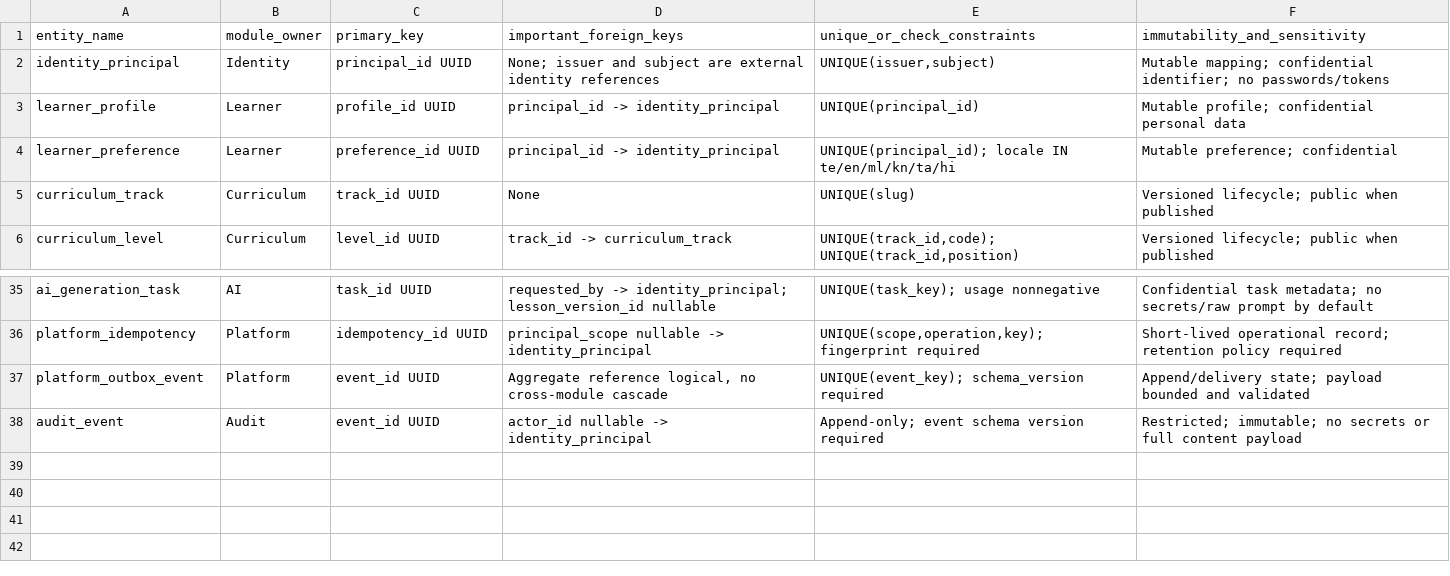
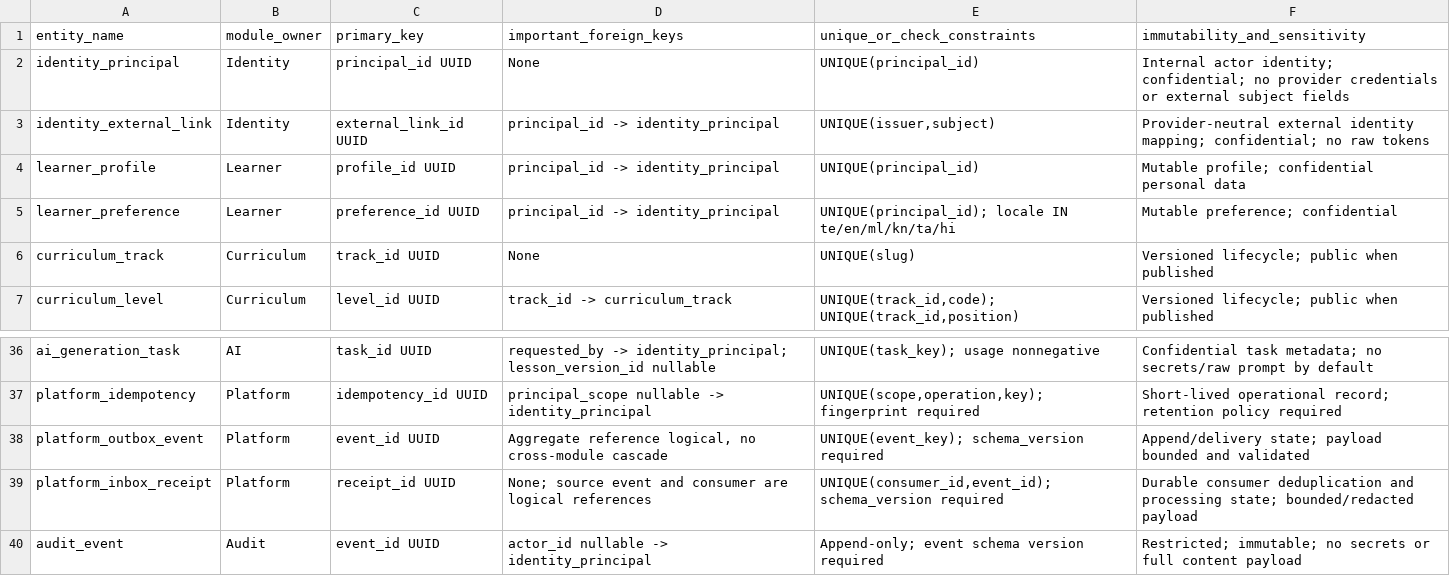
Before and after one commit to kharchasaathi/MULTILINGUAL_PROGRAMMING_LEARNING_PLATFORM, a CSV file: docs/D4_DATABASE_ENTITY_MATRIX.csv, drawn as a sheet; only a part is shown, gaps mark what is left out.

Commit message:
docs: align D4 identity mapping and inbox persistence

```diff
--- a/docs/D4_DATABASE_ENTITY_MATRIX.csv
+++ b/docs/D4_DATABASE_ENTITY_MATRIX.csv
@@ -1,3 +1,4 @@
 entity_name,module_owner,primary_key,important_foreign_keys,unique_or_check_constraints,immutability_and_sensitivity
-identity_principal,Identity,principal_id UUID,"None; issuer and subject are external identity references","UNIQUE(issuer,subject)","Mutable mapping; confidential identifier; no passwords/tokens"
+identity_principal,Identity,principal_id UUID,"None","UNIQUE(principal_id)","Internal actor identity; confidential; no provider credentials or external subject fields"
+identity_external_link,Identity,external_link_id UUID,"principal_id -> identity_principal","UNIQUE(issuer,subject)","Provider-neutral external identity mapping; confidential; no raw tokens"
 learner_profile,Learner,profile_id UUID,"principal_id -> identity_principal","UNIQUE(principal_id)","Mutable profile; confidential personal data"
@@ -37,2 +38,3 @@ platform_idempotency,Platform,idempotency_id UUID,"principal_scope nullable -> i
 platform_outbox_event,Platform,event_id UUID,"Aggregate reference logical, no cross-module cascade","UNIQUE(event_key); schema_version required","Append/delivery state; payload bounded and validated"
+platform_inbox_receipt,Platform,receipt_id UUID,"None; source event and consumer are logical references","UNIQUE(consumer_id,event_id); schema_version required","Durable consumer deduplication and processing state; bounded/redacted payload"
 audit_event,Audit,event_id UUID,"actor_id nullable -> identity_principal","Append-only; event schema version required","Restricted; immutable; no secrets or full content payload"
```
